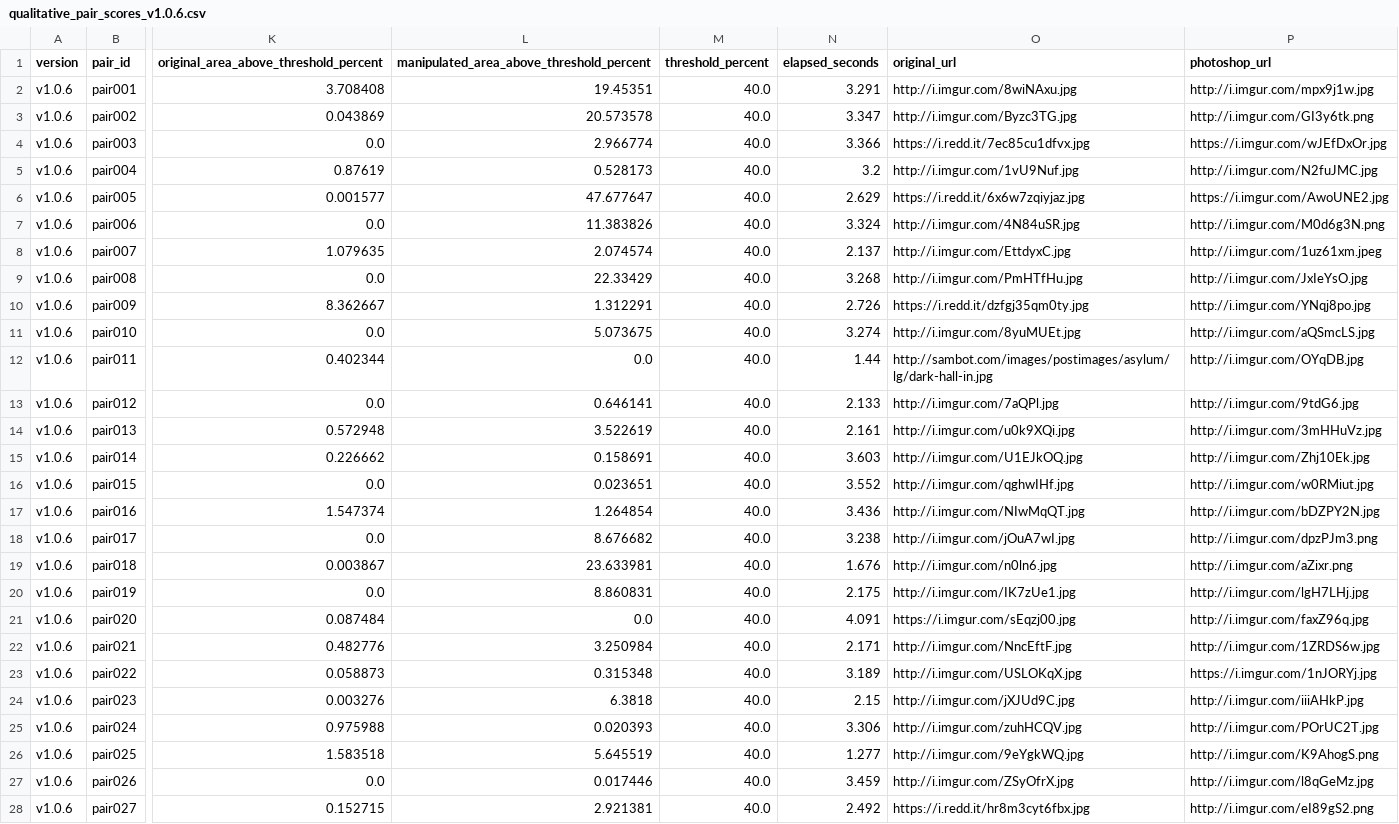
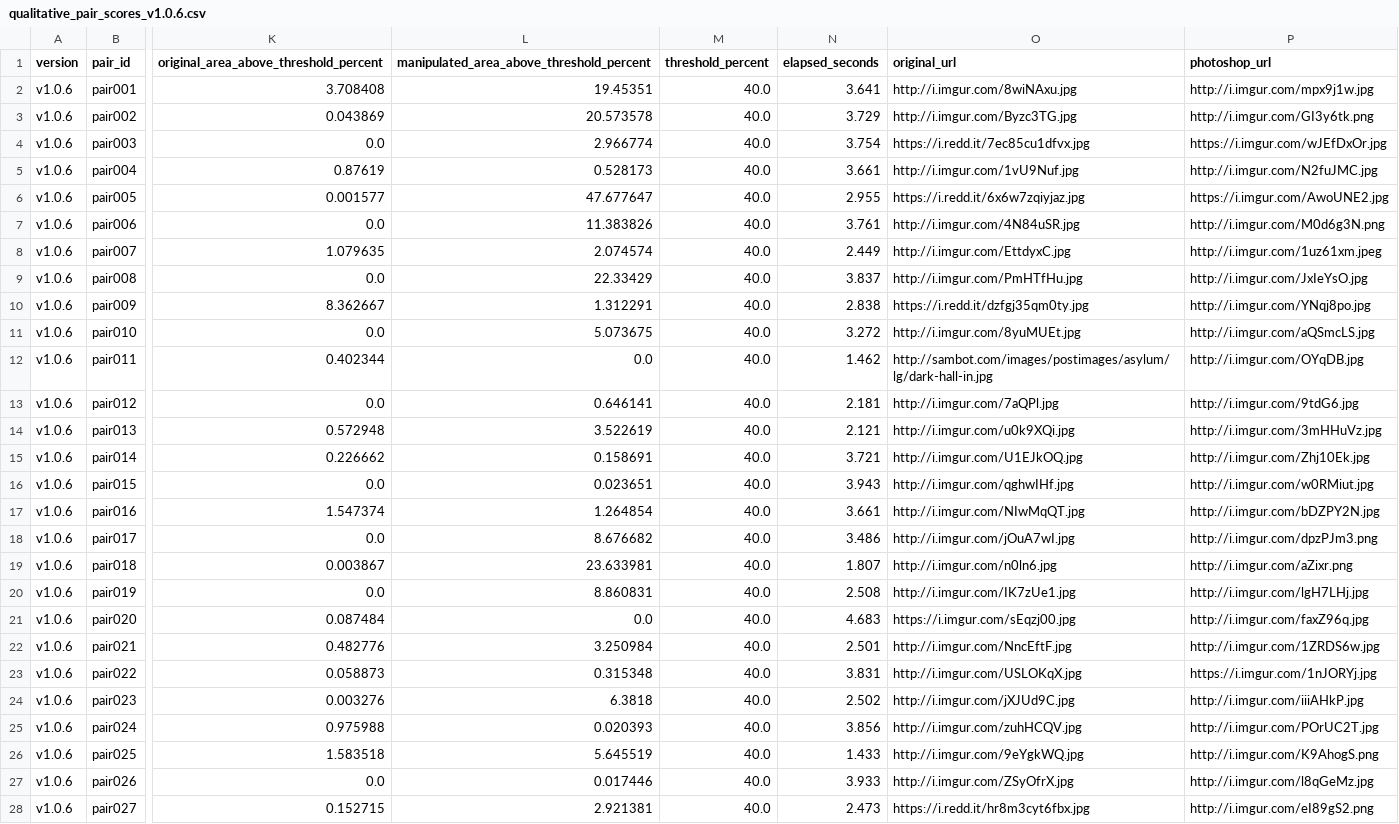
Before and after one commit to Panuwat-ta/project, a CSV file: spreadsheets/qualitative/qualitative_pair_scores_v1.0.6.csv, drawn as a sheet; only a part is shown, gaps mark what is left out; the diff covers the shown part only; the diff names each change by its address in the sheet, - before the commit and + after, or states it on an @@ line.

```diff
--- a/spreadsheets/qualitative/qualitative_pair_scores_v1.0.6.csv
+++ b/spreadsheets/qualitative/qualitative_pair_scores_v1.0.6.csv
-N2 (elapsed_seconds): 3.291
+N2 (elapsed_seconds): 3.641
-N3 (elapsed_seconds): 3.347
+N3 (elapsed_seconds): 3.729
-N4 (elapsed_seconds): 3.366
+N4 (elapsed_seconds): 3.754
-N5 (elapsed_seconds): 3.2
+N5 (elapsed_seconds): 3.661
-N6 (elapsed_seconds): 2.629
+N6 (elapsed_seconds): 2.955
-N7 (elapsed_seconds): 3.324
+N7 (elapsed_seconds): 3.761
-N8 (elapsed_seconds): 2.137
+N8 (elapsed_seconds): 2.449
-N9 (elapsed_seconds): 3.268
+N9 (elapsed_seconds): 3.837
-N10 (elapsed_seconds): 2.726
+N10 (elapsed_seconds): 2.838
-N11 (elapsed_seconds): 3.274
+N11 (elapsed_seconds): 3.272
-N12 (elapsed_seconds): 1.44
+N12 (elapsed_seconds): 1.462
-N13 (elapsed_seconds): 2.133
+N13 (elapsed_seconds): 2.181
-N14 (elapsed_seconds): 2.161
+N14 (elapsed_seconds): 2.121
-N15 (elapsed_seconds): 3.603
+N15 (elapsed_seconds): 3.721
-N16 (elapsed_seconds): 3.552
+N16 (elapsed_seconds): 3.943
-N17 (elapsed_seconds): 3.436
+N17 (elapsed_seconds): 3.661
-N18 (elapsed_seconds): 3.238
+N18 (elapsed_seconds): 3.486
-N19 (elapsed_seconds): 1.676
+N19 (elapsed_seconds): 1.807
-N20 (elapsed_seconds): 2.175
+N20 (elapsed_seconds): 2.508
-N21 (elapsed_seconds): 4.091
+N21 (elapsed_seconds): 4.683
-N22 (elapsed_seconds): 2.171
+N22 (elapsed_seconds): 2.501
-N23 (elapsed_seconds): 3.189
+N23 (elapsed_seconds): 3.831
-N24 (elapsed_seconds): 2.15
+N24 (elapsed_seconds): 2.502
-N25 (elapsed_seconds): 3.306
+N25 (elapsed_seconds): 3.856
-N26 (elapsed_seconds): 1.277
+N26 (elapsed_seconds): 1.433
-N27 (elapsed_seconds): 3.459
+N27 (elapsed_seconds): 3.933
-N28 (elapsed_seconds): 2.492
+N28 (elapsed_seconds): 2.473
```
Also changed, not shown: 3 edited cells elsewhere in this file, spreadsheets/qualitative/qualitative_pair_scores_v1.0.2.csv, spreadsheets/qualitative/qualitative_pair_scores_v1.0.5.csv, 16 other files.
